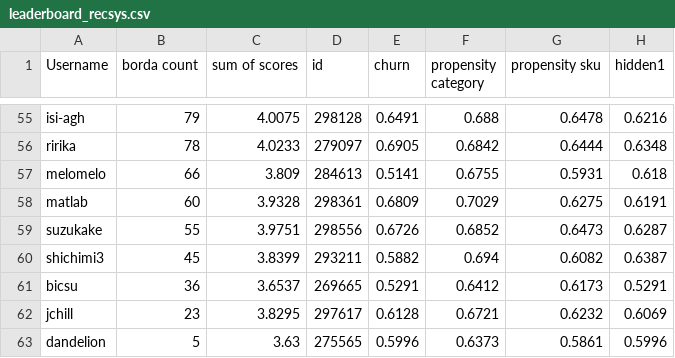
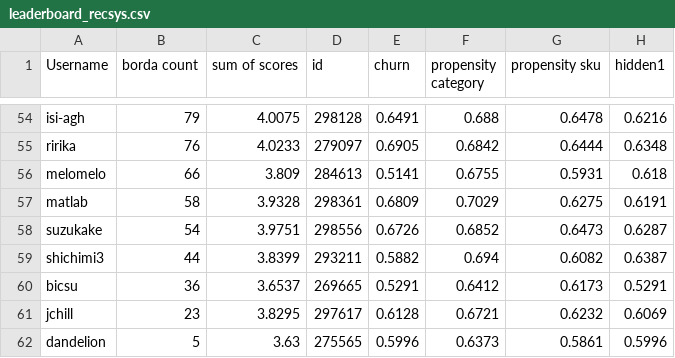
Before and after one commit to WittmannF/meli-challenge-leaderboard, a CSV file: leaderboard/leaderboard_recsys.csv, drawn as a sheet; only a part is shown, gaps mark what is left out; addresses are those after the commit; the diff covers the shown part only; the diff names each change by its address in the sheet, - before the commit and + after, or states it on an @@ line.

```diff
--- a/leaderboard/leaderboard_recsys.csv
+++ b/leaderboard/leaderboard_recsys.csv
-B55 (borda count): 78
+B55 (borda count): 76
-B57 (borda count): 60
+B57 (borda count): 58
-B58 (borda count): 55
+B58 (borda count): 54
-B59 (borda count): 45
+B59 (borda count): 44
```
Also changed, not shown: 2 added rows, 3 removed rows and 50 edited cells elsewhere in this file.
